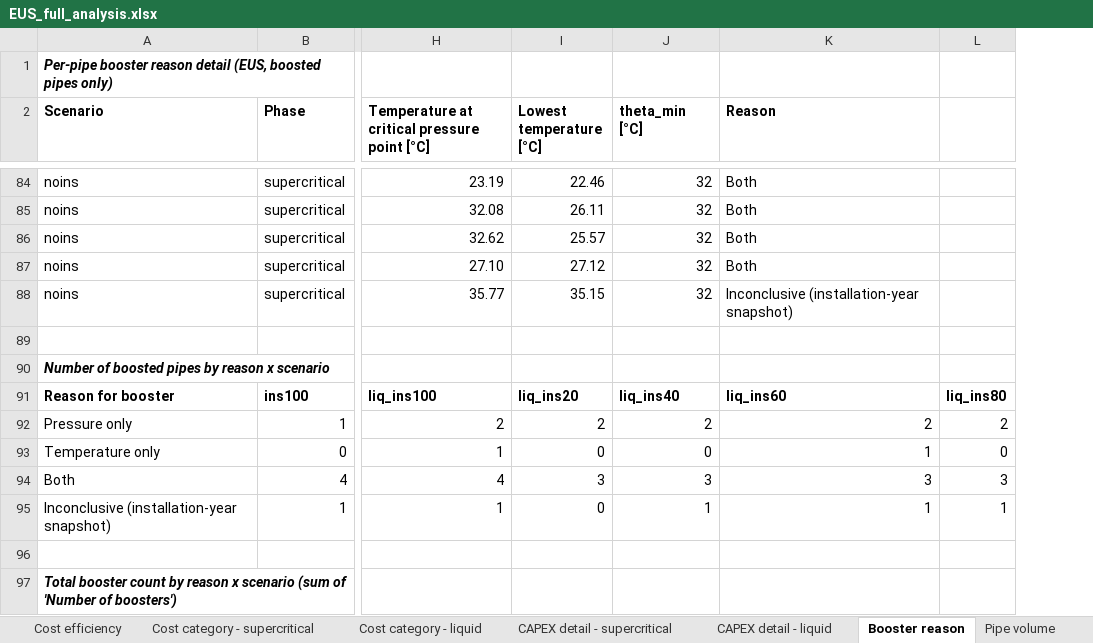
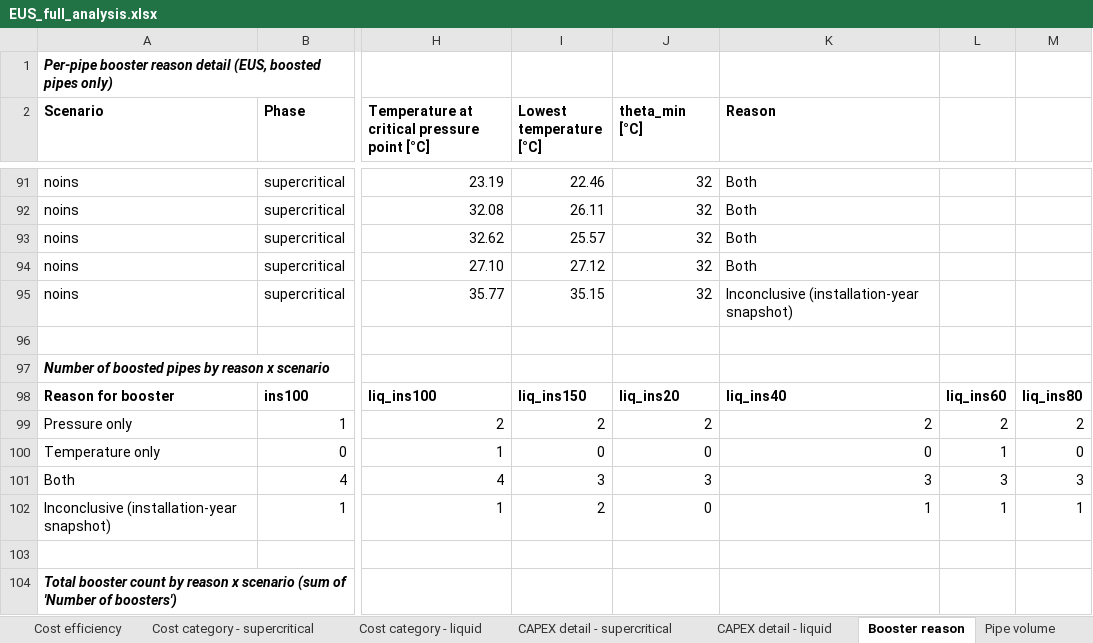
Before and after one commit to romanweix/iberian_co2_network_enhanced, an Excel workbook: analysis/EUS_full_analysis.xlsx, sheet Booster reason, drawn as a sheet; only a part is shown, gaps mark what is left out; values as stored, in another font and other column widths than the file's, no borders; addresses are those after the commit; the diff covers the shown part only; the diff names each change by its address in the sheet, - before the commit and + after, or states it on an @@ line.

```diff
--- a/analysis/EUS_full_analysis.xlsx (sheet Booster reason)
+++ b/analysis/EUS_full_analysis.xlsx (sheet Booster reason)
+column L, rows 98-102: liq_ins60 | 2 | 1 | 3 | 1
-I98 (Lowest temperature [°C]): liq_ins20
+I98 (Lowest temperature [°C]): liq_ins150
-J98 (theta_min [°C]): liq_ins40
+J98 (theta_min [°C]): liq_ins20
-K98 (Reason): liq_ins60
+K98 (Reason): liq_ins40
-K100 (Reason): 1
+K100 (Reason): 0
-I102 (Lowest temperature [°C]): 0
+I102 (Lowest temperature [°C]): 2
-J102 (theta_min [°C]): 1
+J102 (theta_min [°C]): 0
```
Also changed, not shown: 7 added rows and 6 edited cells elsewhere in this sheet, sheet KPI summary, sheet Booster vs insulation, sheet Insulation volume, sheet Pipe volume, sheet Cost efficiency, sheet Network length by year, 5 more sheets, data/PV_complete_parameters_definition.xlsx, output_developed_model/stochastic_results_theta_1.00.xlsx, 8 other files.
